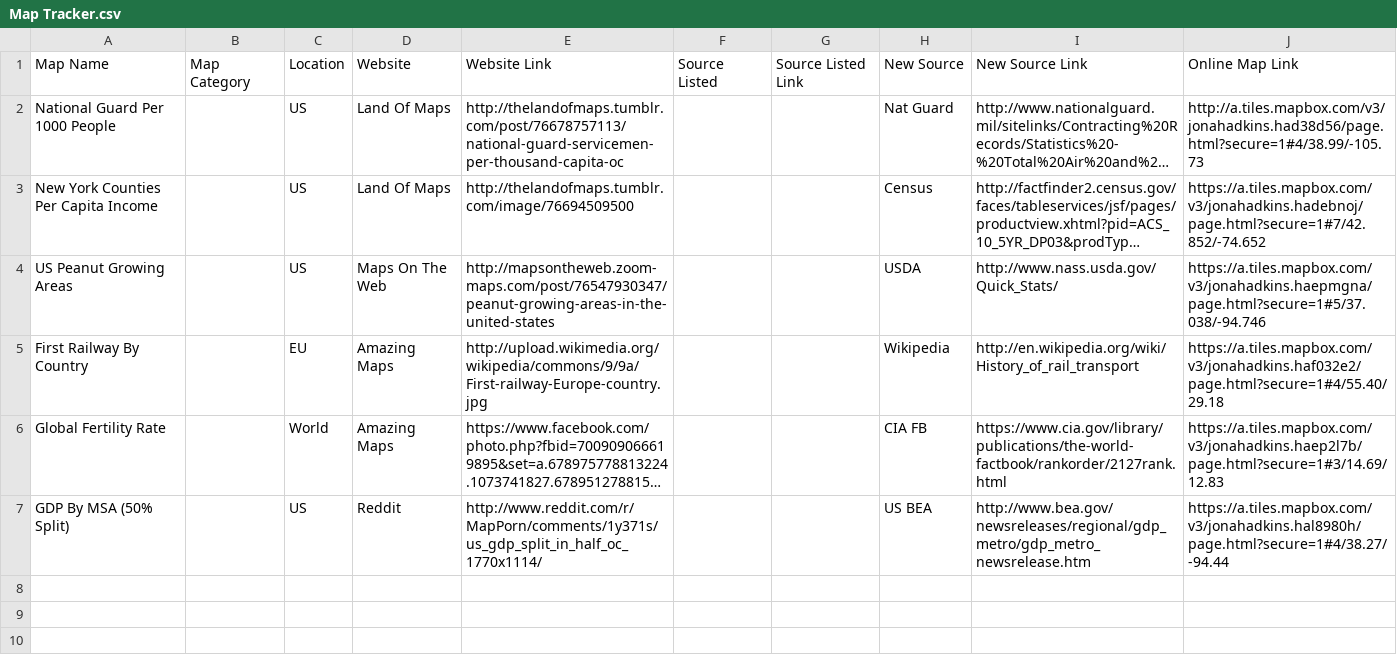
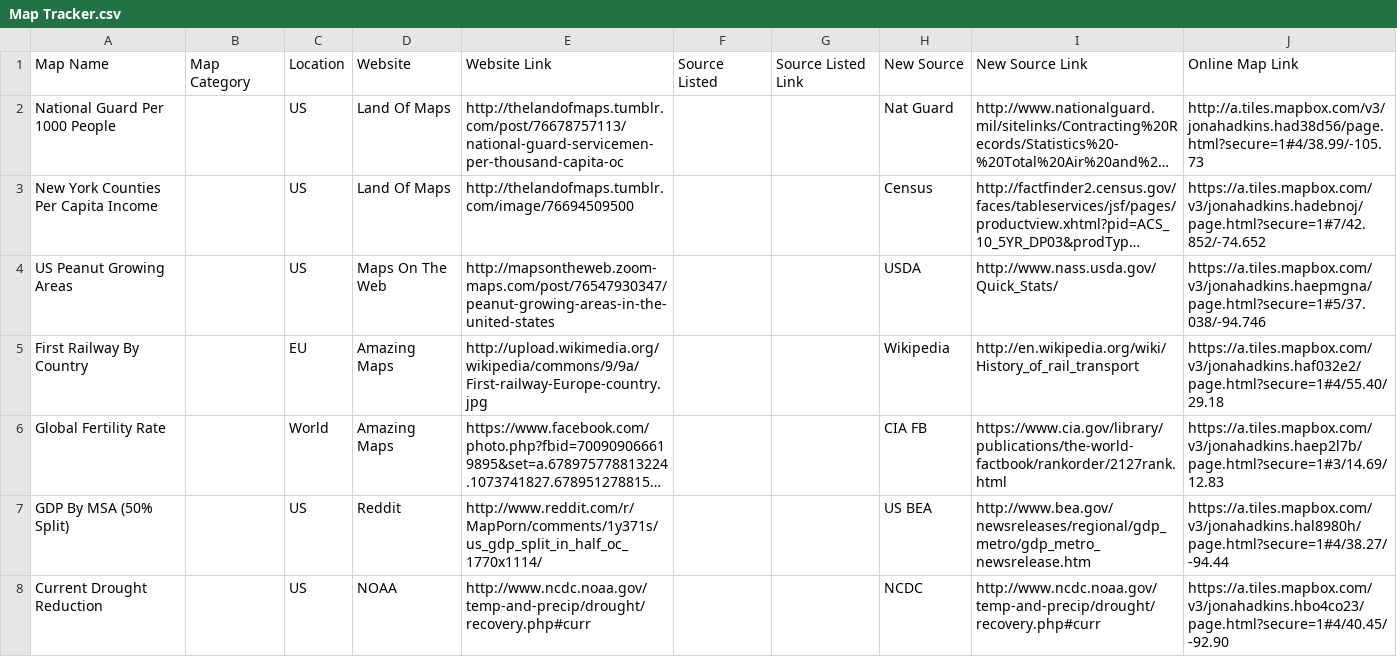
Before and after one commit to jonahadkins/Amazing-Er-Maps, a CSV file: Map Tracker.csv, drawn as a sheet; long unchanged cells end in …; the diff names each change by its address in the sheet, - before the commit and + after, or states it on an @@ line.

Commit message:
Tracker Jacker

```diff
--- a/Map Tracker.csv
+++ b/Map Tracker.csv
+row 8: Current Drought Reduction |  | US | NOAA | http://www.ncdc.noaa.gov/temp-and-precip/drought/recovery.php#curr |  |  | NCDC | http://www.ncdc.noaa.gov/temp-and-precip/drought/recovery.php#curr | https://a.tiles.mapbox.com/v3/jonahadkins.hbo4co23/page.html?secure=1#4/40.45/-92.90
```
